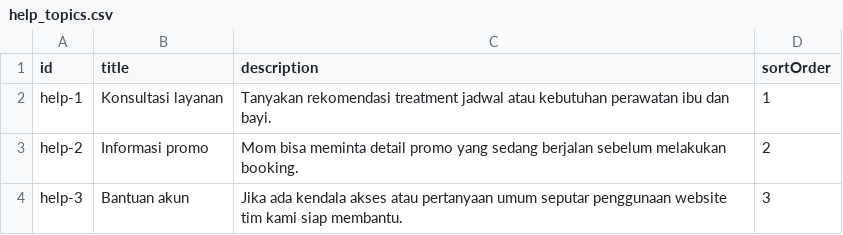
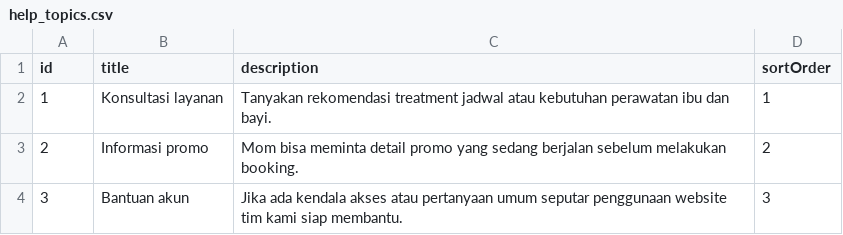
Before and after one commit to izal14551/clever-web, a CSV file: docs/sheet-templates/help_topics.csv, drawn as a sheet.

```diff
--- a/docs/sheet-templates/help_topics.csv
+++ b/docs/sheet-templates/help_topics.csv
@@ -1,4 +1,4 @@
 id,title,description,sortOrder
-help-1,Konsultasi layanan,Tanyakan rekomendasi treatment jadwal atau kebutuhan perawatan ibu dan bayi.,1
-help-2,Informasi promo,Mom bisa meminta detail promo yang sedang berjalan sebelum melakukan booking.,2
-help-3,Bantuan akun,Jika ada kendala akses atau pertanyaan umum seputar penggunaan website tim kami siap membantu.,3
+1,Konsultasi layanan,Tanyakan rekomendasi treatment jadwal atau kebutuhan perawatan ibu dan bayi.,1
+2,Informasi promo,Mom bisa meminta detail promo yang sedang berjalan sebelum melakukan booking.,2
+3,Bantuan akun,Jika ada kendala akses atau pertanyaan umum seputar penggunaan website tim kami siap membantu.,3
```
Also changed, not shown: docs/sheet-template-master.csv, docs/sheet-templates/landing_packages.csv, 39 other files.
